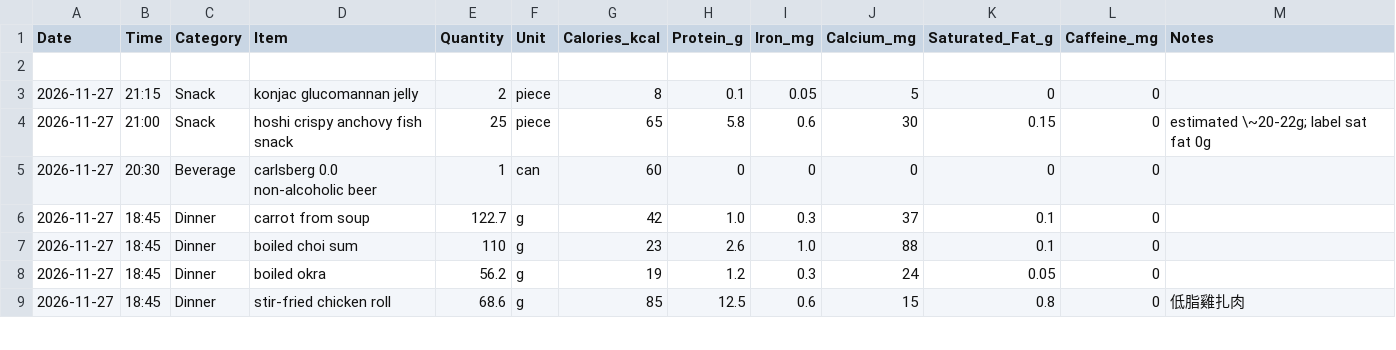
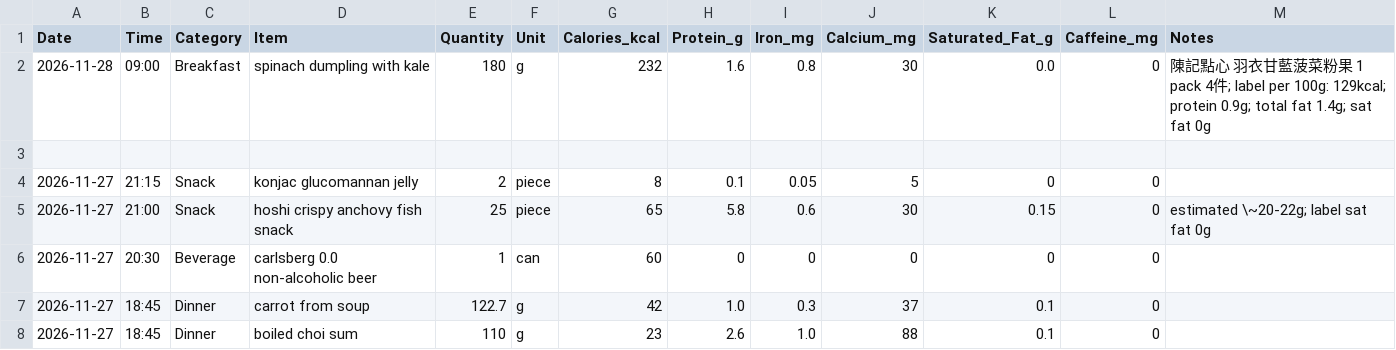
Before and after one commit to kaevinlaw/health_track, a CSV file: food.csv, drawn as a sheet; only a part is shown; the shorter side is filled out with more unchanged rows.

Commit message:
20261128 01

```diff
--- a/food.csv
+++ b/food.csv
@@ -1,2 +1,3 @@
 Date,Time,Category,Item,Quantity,Unit,Calories_kcal,Protein_g,Iron_mg,Calcium_mg,Saturated_Fat_g,Caffeine_mg,Notes
+2026-11-28,09:00,Breakfast,spinach dumpling with kale,180,g,232,1.6,0.8,30,0.0,0,陳記點心 羽衣甘藍菠菜粉果 1 pack 4件; label per 100g: 129kcal; protein 0.9g; total fat 1.4g; sat fat 0g
 
```
